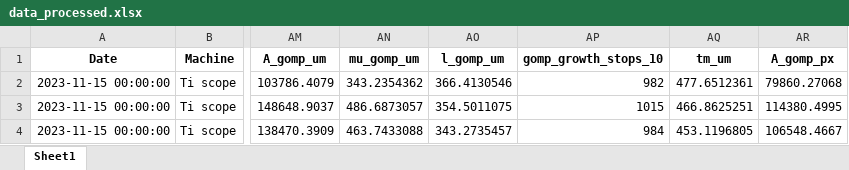
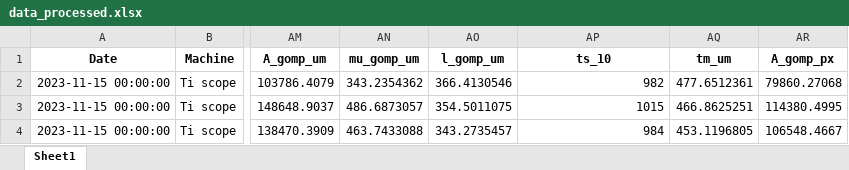
Before and after one commit to RudgeLab/popdyn, an Excel workbook: Notebooks/data_processed.xlsx, sheet Sheet1, drawn as a sheet; only a part is shown, gaps mark what is left out; values as stored, in another font and other column widths than the file's, no borders; the diff names each change by its address in the sheet, - before the commit and + after, or states it on an @@ line.

```diff
--- a/Notebooks/data_processed.xlsx (sheet Sheet1)
+++ b/Notebooks/data_processed.xlsx (sheet Sheet1)
-AP1: gomp_growth_stops_10
+AP1: ts_10
```
Also changed, not shown: Notebooks/Positions.xlsx, 29 other files.
